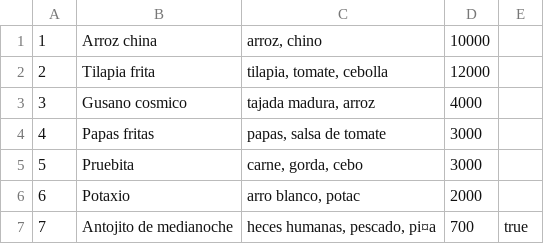
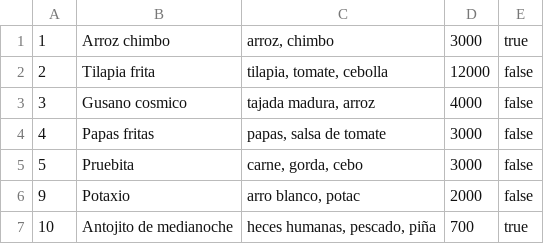
Before and after one commit to NicolasPL64/Restaurante, a CSV file: comidas.csv, drawn as a sheet; the diff names each change by its address in the sheet, - before the commit and + after, or states it on an @@ line.

```diff
--- a/comidas.csv
+++ b/comidas.csv
-B1: Arroz china
+B1: Arroz chimbo
-C1: arroz, chino
+C1: arroz, chimbo
-D1: 10000
+D1: 3000
-E1: (empty)
+E1: true
-E2:E6: (empty)
+E2:E6: false
-A6: 6
+A6: 9
-A7: 7
+A7: 10
-C7: heces humanas, pescado, pi¤a
+C7: heces humanas, pescado, piña
```
Also changed, not shown: 6 other files.
